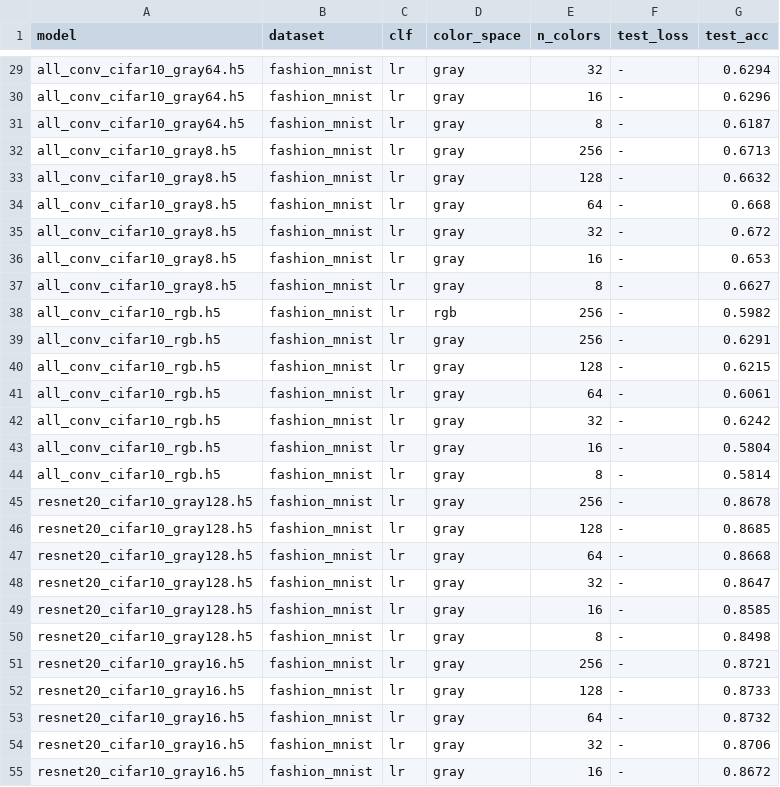
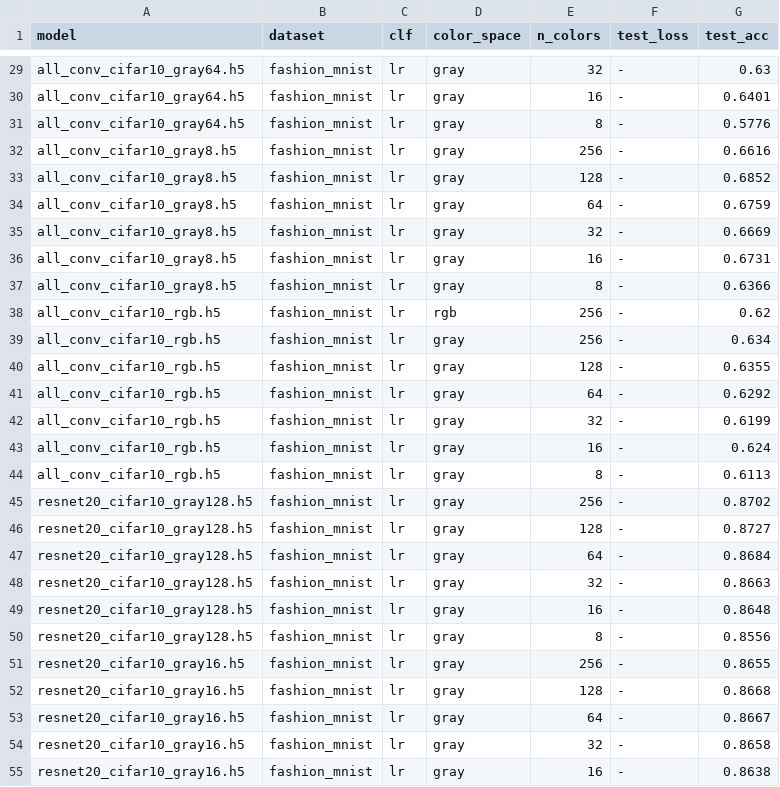
Before and after one commit to tiagosn/cnn_rgb_grayscale, a CSV file: results_fashion_mnist.csv, drawn as a sheet; only a part is shown, gaps mark what is left out; the diff covers the shown part only; the diff names each change by its address in the sheet, - before the commit and + after, or states it on an @@ line.

```diff
--- a/results_fashion_mnist.csv
+++ b/results_fashion_mnist.csv
-G29 (test_acc): 0.6294
+G29 (test_acc): 0.63
-G30 (test_acc): 0.6296
+G30 (test_acc): 0.6401
-G31 (test_acc): 0.6187
+G31 (test_acc): 0.5776
-G32 (test_acc): 0.6713
+G32 (test_acc): 0.6616
-G33 (test_acc): 0.6632
+G33 (test_acc): 0.6852
-G34 (test_acc): 0.668
+G34 (test_acc): 0.6759
-G35 (test_acc): 0.672
+G35 (test_acc): 0.6669
-G36 (test_acc): 0.653
+G36 (test_acc): 0.6731
-G37 (test_acc): 0.6627
+G37 (test_acc): 0.6366
-G38 (test_acc): 0.5982
+G38 (test_acc): 0.62
-G39 (test_acc): 0.6291
+G39 (test_acc): 0.634
-G40 (test_acc): 0.6215
+G40 (test_acc): 0.6355
-G41 (test_acc): 0.6061
+G41 (test_acc): 0.6292
-G42 (test_acc): 0.6242
+G42 (test_acc): 0.6199
-G43 (test_acc): 0.5804
+G43 (test_acc): 0.624
-G44 (test_acc): 0.5814
+G44 (test_acc): 0.6113
-G45 (test_acc): 0.8678
+G45 (test_acc): 0.8702
-G46 (test_acc): 0.8685
+G46 (test_acc): 0.8727
-G47 (test_acc): 0.8668
+G47 (test_acc): 0.8684
-G48 (test_acc): 0.8647
+G48 (test_acc): 0.8663
-G49 (test_acc): 0.8585
+G49 (test_acc): 0.8648
-G50 (test_acc): 0.8498
+G50 (test_acc): 0.8556
-G51 (test_acc): 0.8721
+G51 (test_acc): 0.8655
-G52 (test_acc): 0.8733
+G52 (test_acc): 0.8668
-G53 (test_acc): 0.8732
+G53 (test_acc): 0.8667
-G54 (test_acc): 0.8706
+G54 (test_acc): 0.8658
-G55 (test_acc): 0.8672
+G55 (test_acc): 0.8638
```
Also changed, not shown: 101 edited cells elsewhere in this file, results_cifar10.csv, results_cifar100_coarse.csv, 1 other file.
